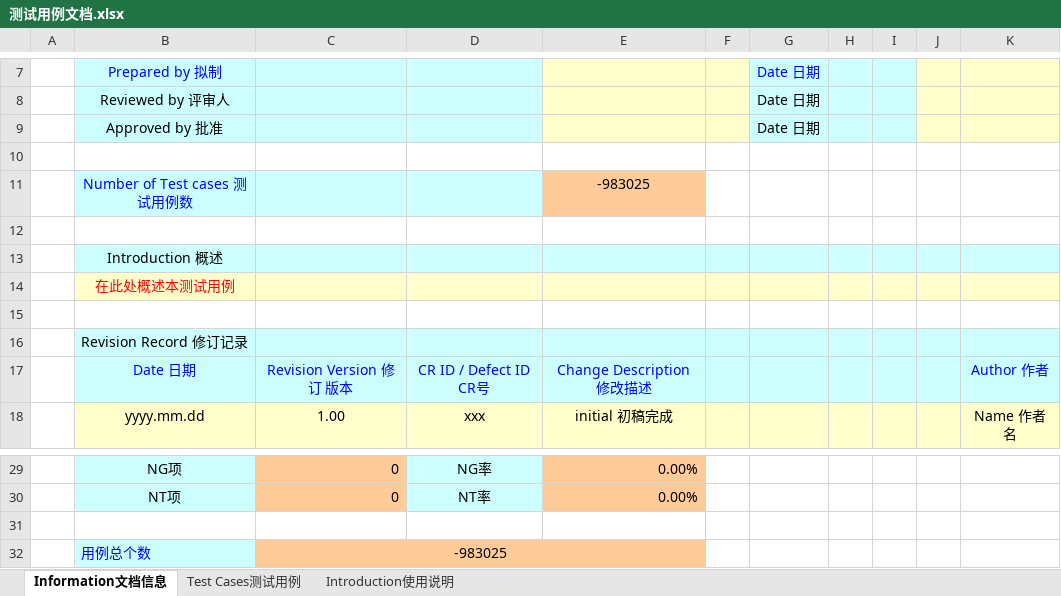
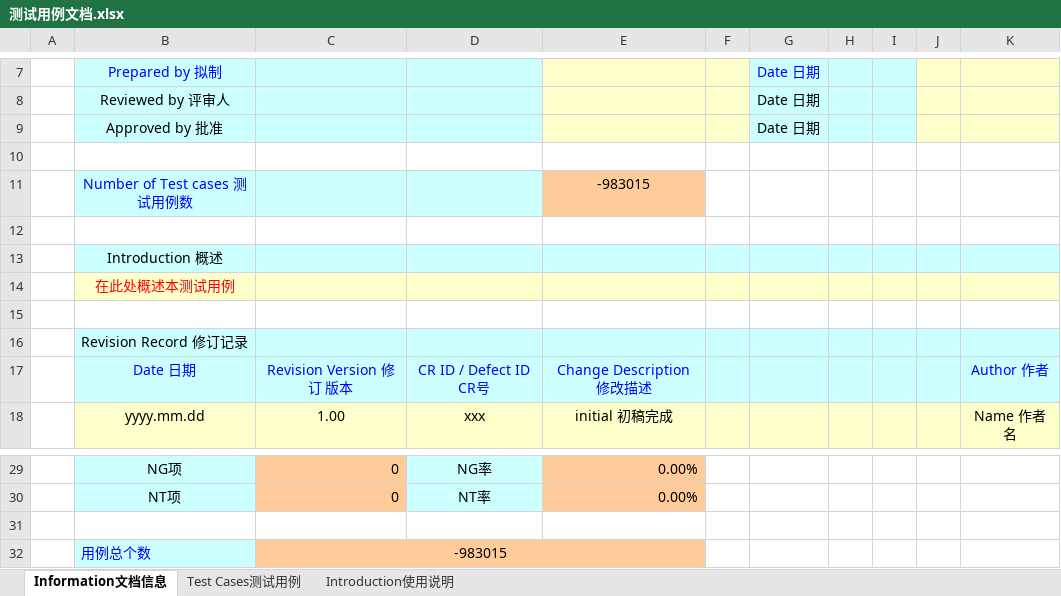
Before and after one commit to leviathanion/TicTacToe, an Excel workbook: 测试用例文档.xlsx, sheet Information文档信息, drawn as a sheet; only a part is shown, gaps mark what is left out; values as stored, in another font and other column widths than the file's, no borders; charts and pictures not drawn; the diff names each change by its address in the sheet, - before the commit and + after, or states it on an @@ line.

```diff
--- a/测试用例文档.xlsx (sheet Information文档信息)
+++ b/测试用例文档.xlsx (sheet Information文档信息)
-E11: -983025
+E11: -983015
-C32: -983025
+C32: -983015
```
Also changed, not shown: sheet Test Cases测试用例, charts or pictures.
